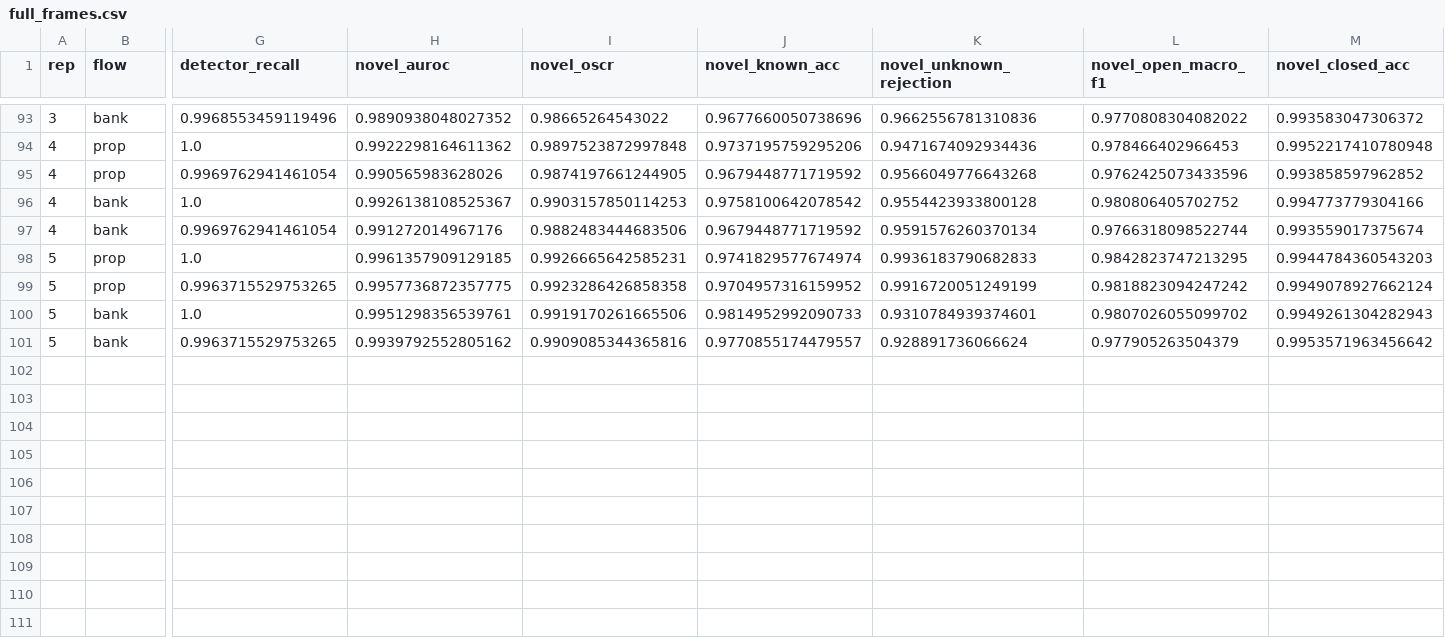
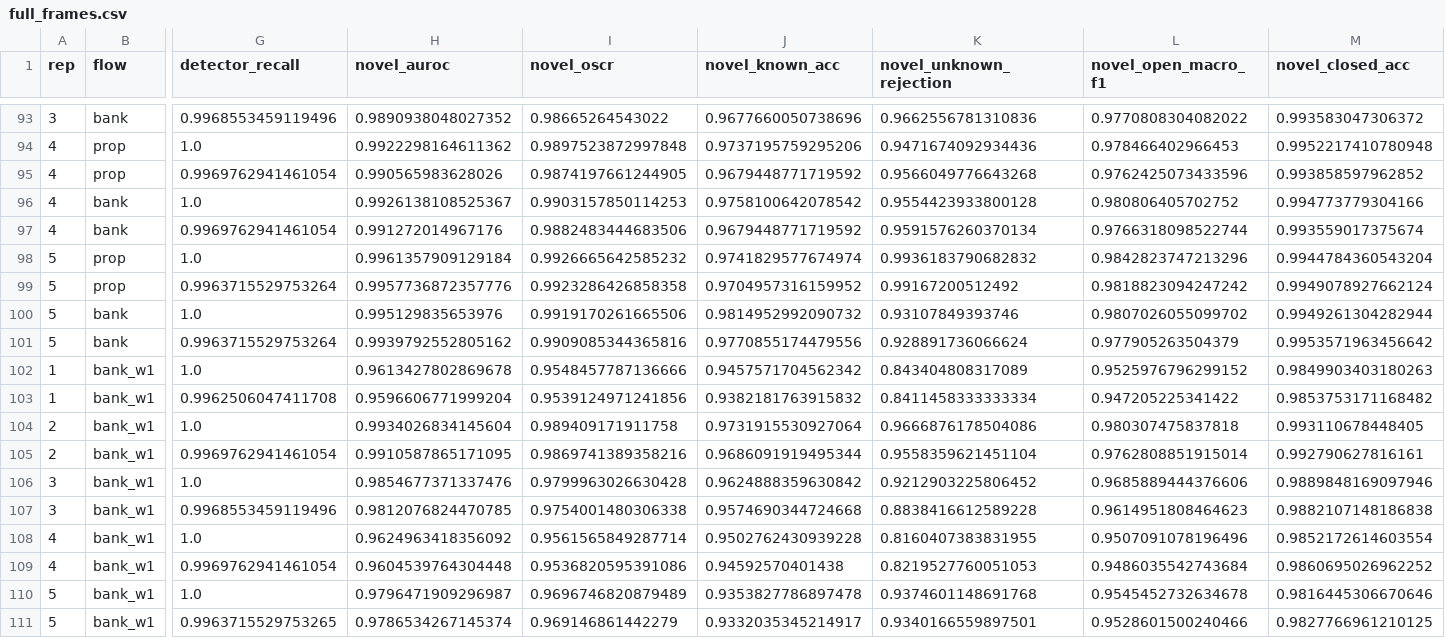
Before and after one commit to CodeWracker/holo-openset, a CSV file: results/full_frames.csv, drawn as a sheet; only a part is shown, gaps mark what is left out; rows hold the shown columns only; the diff names each change by its address in the sheet, - before the commit and + after, or states it on an @@ line.

Commit message:
Exploration results: bank_w1 and bank_wide on the five repetitions, the robustness battery of bank_w1, the subset of bank_wide, and full frames of bank_w1

```diff
--- a/results/full_frames.csv
+++ b/results/full_frames.csv
-H98 (novel_auroc): 0.9961357909129185
+H98 (novel_auroc): 0.9961357909129184
-I98 (novel_oscr): 0.9926665642585231
+I98 (novel_oscr): 0.9926665642585232
-K98 (novel_unknown_rejection): 0.9936183790682833
+K98 (novel_unknown_rejection): 0.9936183790682832
-L98 (novel_open_macro_f1): 0.9842823747213295
+L98 (novel_open_macro_f1): 0.9842823747213296
-M98 (novel_closed_acc): 0.9944784360543203
+M98 (novel_closed_acc): 0.9944784360543204
-G99 (detector_recall): 0.9963715529753265
+G99 (detector_recall): 0.9963715529753264
-H99 (novel_auroc): 0.9957736872357775
+H99 (novel_auroc): 0.9957736872357776
-K99 (novel_unknown_rejection): 0.9916720051249199
+K99 (novel_unknown_rejection): 0.99167200512492
-H100 (novel_auroc): 0.9951298356539761
+H100 (novel_auroc): 0.995129835653976
-J100 (novel_known_acc): 0.9814952992090733
+J100 (novel_known_acc): 0.9814952992090732
-K100 (novel_unknown_rejection): 0.9310784939374601
+K100 (novel_unknown_rejection): 0.93107849393746
-M100 (novel_closed_acc): 0.9949261304282943
+M100 (novel_closed_acc): 0.9949261304282944
-G101 (detector_recall): 0.9963715529753265
+G101 (detector_recall): 0.9963715529753264
-J101 (novel_known_acc): 0.9770855174479557
+J101 (novel_known_acc): 0.9770855174479556
+row 102: 1 | bank_w1 | 1.0 | 0.9613427802869678 | 0.9548457787136666 | 0.9457571704562342 | 0.843404808317089 | 0.9525976796299152 | 0.9849903403180263
+row 103: 1 | bank_w1 | 0.9962506047411708 | 0.9596606771999204 | 0.9539124971241856 | 0.9382181763915832 | 0.8411458333333334 | 0.947205225341422 | 0.9853753171168482
+row 104: 2 | bank_w1 | 1.0 | 0.9934026834145604 | 0.989409171911758 | 0.9731915530927064 | 0.9666876178504086 | 0.980307475837818 | 0.993110678448405
+row 105: 2 | bank_w1 | 0.9969762941461054 | 0.9910587865171095 | 0.9869741389358216 | 0.9686091919495344 | 0.9558359621451104 | 0.9762808851915014 | 0.992790627816161
+row 106: 3 | bank_w1 | 1.0 | 0.9854677371337476 | 0.9799963026630428 | 0.9624888359630842 | 0.9212903225806452 | 0.9685889444376606 | 0.9889848169097946
+row 107: 3 | bank_w1 | 0.9968553459119496 | 0.9812076824470785 | 0.9754001480306338 | 0.9574690344724668 | 0.8838416612589228 | 0.9614951808464623 | 0.9882107148186838
+row 108: 4 | bank_w1 | 1.0 | 0.9624963418356092 | 0.9561565849287714 | 0.9502762430939228 | 0.8160407383831955 | 0.9507091078196496 | 0.9852172614603554
+row 109: 4 | bank_w1 | 0.9969762941461054 | 0.9604539764304448 | 0.9536820595391086 | 0.94592570401438 | 0.8219527760051053 | 0.9486035542743684 | 0.9860695026962252
+row 110: 5 | bank_w1 | 1.0 | 0.9796471909296987 | 0.9696746820879489 | 0.9353827786897478 | 0.9374601148691768 | 0.9545452732634678 | 0.9816445306670646
+row 111: 5 | bank_w1 | 0.9963715529753265 | 0.9786534267145374 | 0.969146861442279 | 0.9332035345214917 | 0.9340166559897501 | 0.9528601500240466 | 0.9827766961210125
```
Also changed, not shown: 10 other files.
